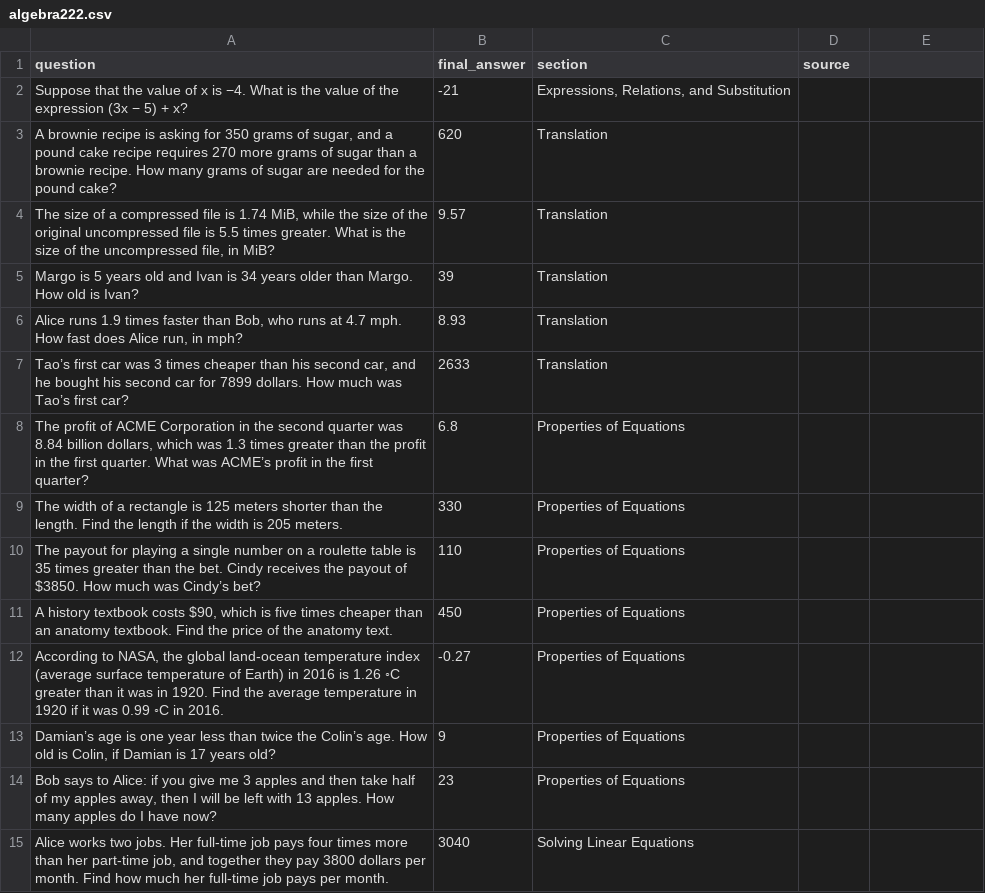
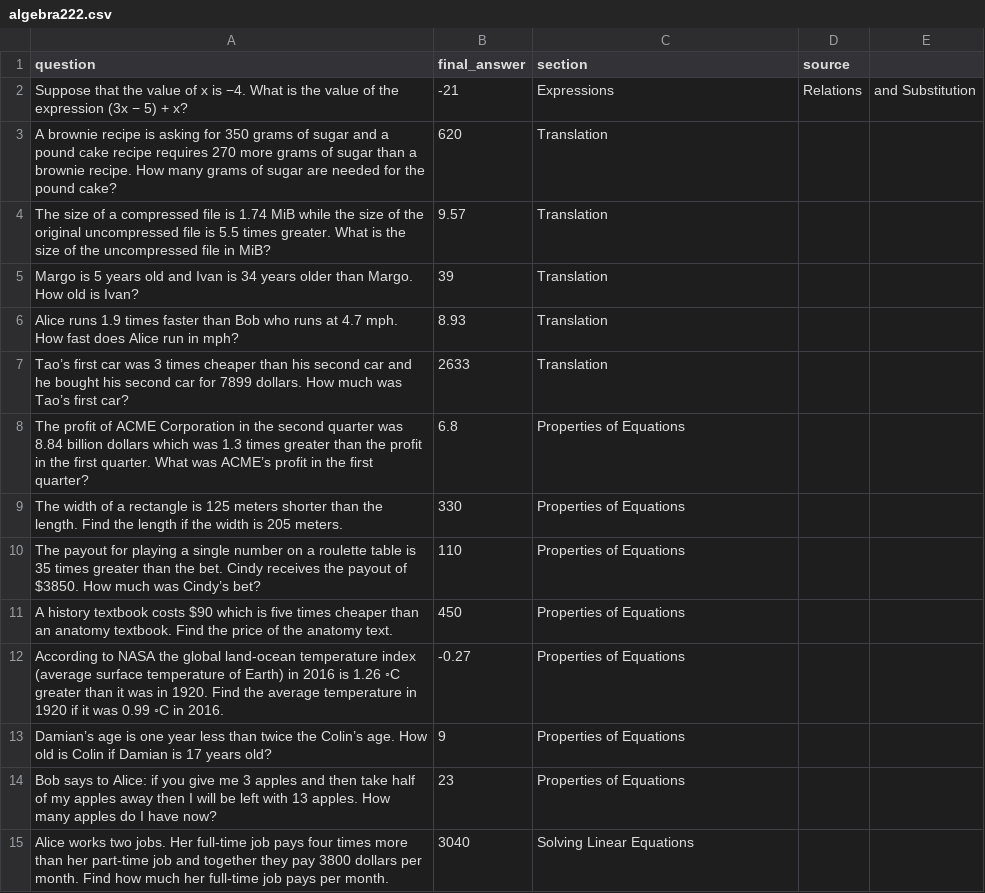
Before and after one commit to ShreyAgarwal310/MATH-GPT, a CSV file: declarative-math-word-problem/algebra222.csv, drawn as a sheet; only a part is shown; the diff covers the shown part only.

```diff
--- a/declarative-math-word-problem/algebra222.csv
+++ b/declarative-math-word-problem/algebra222.csv
@@ -1,15 +1,15 @@
 question,final_answer,section,source
-Suppose that the value of x is −4. What is the value of the expression (3x − 5) + x?,-21,"Expressions, Relations, and Substitution",
-"A brownie recipe is asking for 350 grams of sugar, and a pound cake recipe requires 270 more grams of sugar than a brownie recipe. How many grams of sugar are needed for the pound cake?",620,Translation,
-"The size of a compressed file is 1.74 MiB, while the size of the original uncompressed file is 5.5 times greater. What is the size of the uncompressed file, in MiB?",9.57,Translation,
+Suppose that the value of x is −4. What is the value of the expression (3x − 5) + x?,-21,Expressions, Relations, and Substitution,
+A brownie recipe is asking for 350 grams of sugar and a pound cake recipe requires 270 more grams of sugar than a brownie recipe. How many grams of sugar are needed for the pound cake?,620,Translation,
+The size of a compressed file is 1.74 MiB while the size of the original uncompressed file is 5.5 times greater. What is the size of the uncompressed file in MiB?,9.57,Translation,
 Margo is 5 years old and Ivan is 34 years older than Margo. How old is Ivan?,39,Translation,
-"Alice runs 1.9 times faster than Bob, who runs at 4.7 mph. How fast does Alice run, in mph?",8.93,Translation,
-"Tao’s first car was 3 times cheaper than his second car, and he bought his second car for 7899 dollars. How much was Tao’s first car?",2633,Translation,
-"The profit of ACME Corporation in the second quarter was 8.84 billion dollars, which was 1.3 times greater than the profit in the first quarter. What was ACME’s profit in the first quarter?",6.8,Properties of Equations,
+Alice runs 1.9 times faster than Bob who runs at 4.7 mph. How fast does Alice run in mph?,8.93,Translation,
+Tao’s first car was 3 times cheaper than his second car and he bought his second car for 7899 dollars. How much was Tao’s first car?,2633,Translation,
+The profit of ACME Corporation in the second quarter was 8.84 billion dollars which was 1.3 times greater than the profit in the first quarter. What was ACME’s profit in the first quarter?,6.8,Properties of Equations,
 The width of a rectangle is 125 meters shorter than the length. Find the length if the width is 205 meters.,330,Properties of Equations,
 The payout for playing a single number on a roulette table is 35 times greater than the bet. Cindy receives the payout of $3850. How much was Cindy’s bet?,110,Properties of Equations,
-"A history textbook costs $90, which is five times cheaper than an anatomy textbook. Find the price of the anatomy text.",450,Properties of Equations,
-"According to NASA, the global land-ocean temperature index (average surface temperature of Earth) in 2016 is 1.26 ◦C greater than it was in 1920. Find the average temperature in 1920 if it was 0.99 ◦C in 2016.",-0.27,Properties of Equations,
-"Damian’s age is one year less than twice the Colin’s age. How old is Colin, if Damian is 17 years old?",9,Properties of Equations,
-"Bob says to Alice: if you give me 3 apples and then take half of my apples away, then I will be left with 13 apples. How many apples do I have now?",23,Properties of Equations,
-"Alice works two jobs. Her full-time job pays four times more than her part-time job, and together they pay 3800 dollars per month. Find how much her full-time job pays per month.",3040,Solving Linear Equations,
+A history textbook costs $90 which is five times cheaper than an anatomy textbook. Find the price of the anatomy text.,450,Properties of Equations,
+According to NASA the global land-ocean temperature index (average surface temperature of Earth) in 2016 is 1.26 ◦C greater than it was in 1920. Find the average temperature in 1920 if it was 0.99 ◦C in 2016.,-0.27,Properties of Equations,
+Damian’s age is one year less than twice the Colin’s age. How old is Colin if Damian is 17 years old?,9,Properties of Equations,
+Bob says to Alice: if you give me 3 apples and then take half of my apples away then I will be left with 13 apples. How many apples do I have now?,23,Properties of Equations,
+Alice works two jobs. Her full-time job pays four times more than her part-time job and together they pay 3800 dollars per month. Find how much her full-time job pays per month.,3040,Solving Linear Equations,
```
Also changed, not shown: 122 edited cells elsewhere in this file, 1 other file.
